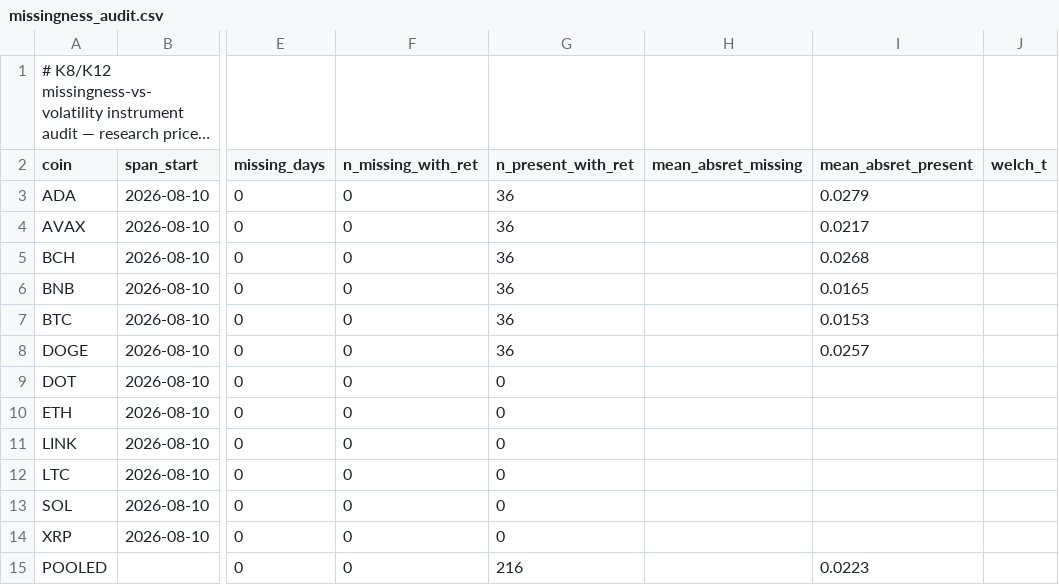
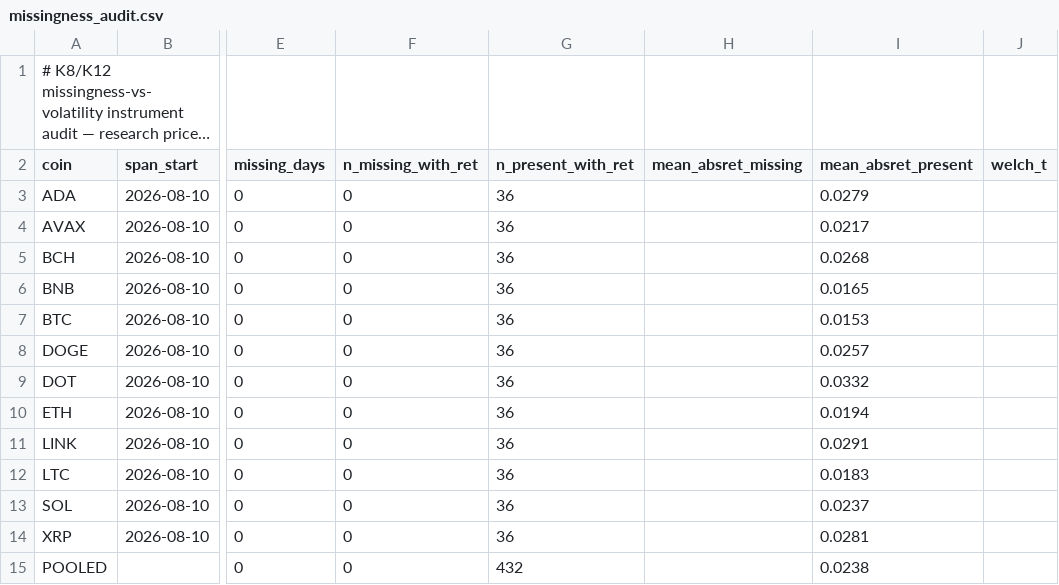
Before and after one commit to Abelcesq/nowtrendin-v2.0, a CSV file: audits/divergence/missingness_audit.csv, drawn as a sheet; only a part is shown, gaps mark what is left out; long unchanged cells end in …; the diff names each change by its address in the sheet, - before the commit and + after, or states it on an @@ line.

```diff
--- a/audits/divergence/missingness_audit.csv
+++ b/audits/divergence/missingness_audit.csv
-G9:G14 (n_present_with_ret): 0
+G9:G14 (n_present_with_ret): 36
-I9 (mean_absret_present): (empty)
+I9 (mean_absret_present): 0.0332
-I10 (mean_absret_present): (empty)
+I10 (mean_absret_present): 0.0194
-I11 (mean_absret_present): (empty)
+I11 (mean_absret_present): 0.0291
-I12 (mean_absret_present): (empty)
+I12 (mean_absret_present): 0.0183
-I13 (mean_absret_present): (empty)
+I13 (mean_absret_present): 0.0237
-I14 (mean_absret_present): (empty)
+I14 (mean_absret_present): 0.0281
-G15 (n_present_with_ret): 216
+G15 (n_present_with_ret): 432
-I15 (mean_absret_present): 0.0223
+I15 (mean_absret_present): 0.0238
```
Also changed, not shown: audits/divergence/cross_leg_rho.csv, 8 other files.
